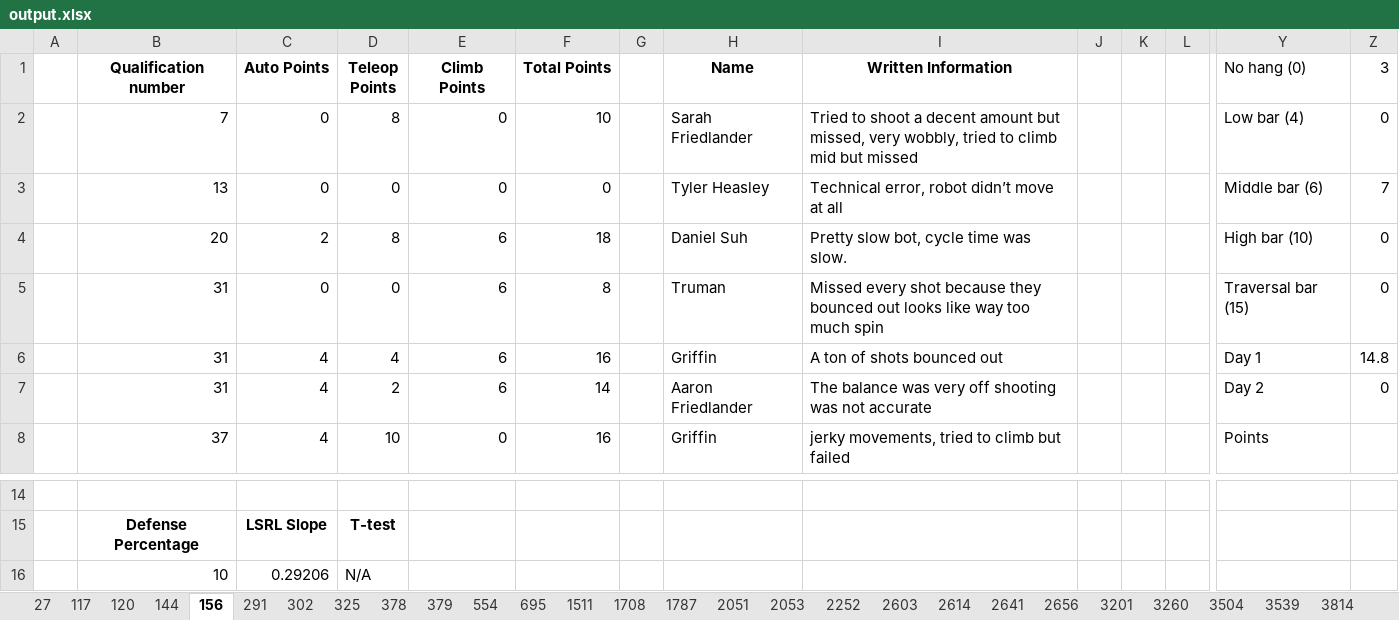
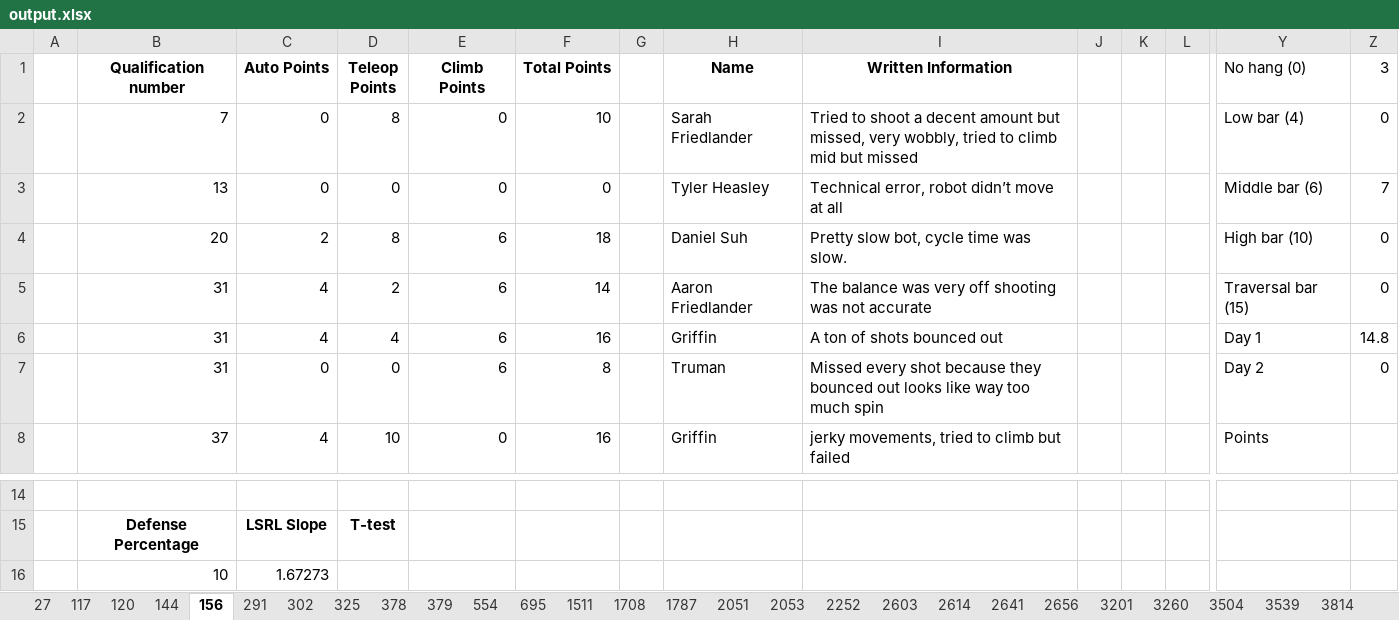
Before and after one commit to 23danielsuh/1787_scouting_program, an Excel workbook: output.xlsx, sheet 156, drawn as a sheet; only a part is shown, gaps mark what is left out; values as stored, in another font and other column widths than the file's, no borders; charts and pictures not drawn; removed rows and columns are numbered as before the commit, all else as after; rows hold the shown columns only; the diff names each change by its address in the sheet, - before the commit and + after, or states it on an @@ line.

```diff
--- a/output.xlsx (sheet 156)
+++ b/output.xlsx (sheet 156)
-row 5:  | 31 | 0 | 0 | 6 | 8 |  | Truman | Missed every shot because they bounced out looks like way too much spin |  |  |  | Traversal bar (15) | 0
+row 5:  | 31 | 4 | 2 | 6 | 14 |  | Aaron Friedlander | The balance was very off shooting was not accurate |  |  |  | Traversal bar (15) | 0
-row 7:  | 31 | 4 | 2 | 6 | 14 |  | Aaron Friedlander | The balance was very off shooting was not accurate |  |  |  | Day 2 | 0
+row 7:  | 31 | 0 | 0 | 6 | 8 |  | Truman | Missed every shot because they bounced out looks like way too much spin |  |  |  | Day 2 | 0
-row 16:  | 10 | 0.29206 | N/A
+row 16:  | 10 | 1.67273
```
Also changed, not shown: sheet 7165, sheet 3504, sheet 4991, sheet 6834, sheet 8027, sheet 2641, 40 more sheets, other sheet tabs, charts or pictures, 2 other files.
